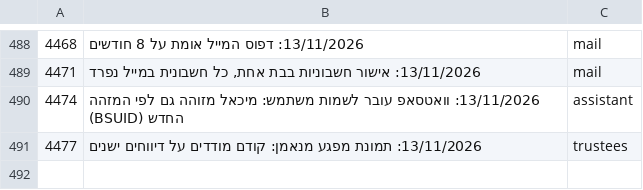
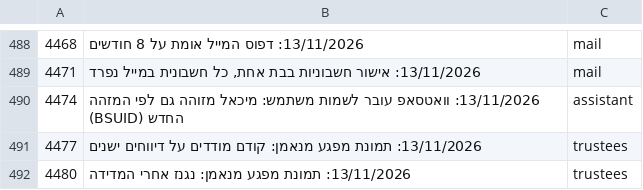
Before and after one commit to mishaf1988-lgtm/tfugen-safety, a TSV file: project-files/domains/decisions-map.tsv, drawn as a sheet; only a part is shown, gaps mark what is left out; the diff names each change by its address in the sheet, - before the commit and + after, or states it on an @@ line.

```diff
--- a/project-files/domains/decisions-map.tsv
+++ b/project-files/domains/decisions-map.tsv
+row 492: 4480 | 13/11/2026: תמונת מפגע מנאמן: נגנז אחרי המדידה | trustees
```
Also changed, not shown: 3 other files.
